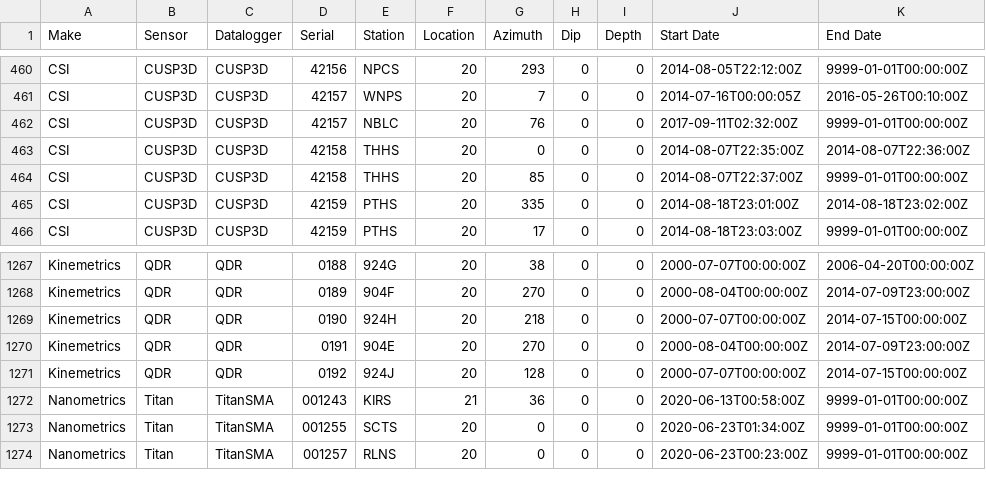
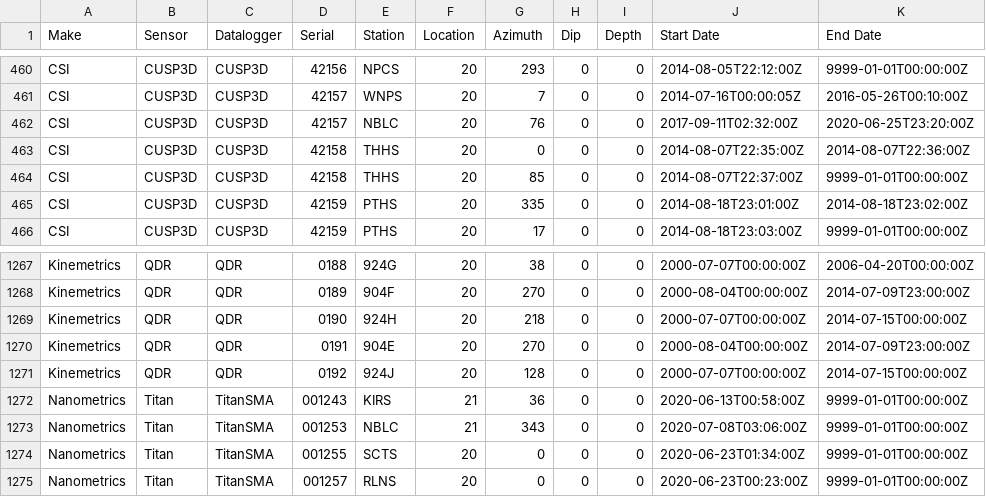
Before and after one commit to GeoNet/delta, a CSV file: install/recorders.csv, drawn as a sheet; only a part is shown, gaps mark what is left out.

Commit message:
Update recorders.csv for NBLC
close CUSP-3D & open TitanSMA

```diff
--- a/install/recorders.csv
+++ b/install/recorders.csv
@@ -461,3 +461,3 @@ CSI,CUSP3D,CUSP3D,42156,NPCS,20,293,0,0,2014-08-05T22:12:00Z,9999-01-01T00:00:00
 CSI,CUSP3D,CUSP3D,42157,WNPS,20,7,0,0,2014-07-16T00:00:05Z,2016-05-26T00:10:00Z
-CSI,CUSP3D,CUSP3D,42157,NBLC,20,76,0,0,2017-09-11T02:32:00Z,9999-01-01T00:00:00Z
+CSI,CUSP3D,CUSP3D,42157,NBLC,20,76,0,0,2017-09-11T02:32:00Z,2020-06-25T23:20:00Z
 CSI,CUSP3D,CUSP3D,42158,THHS,20,0,0,0,2014-08-07T22:35:00Z,2014-08-07T22:36:00Z
@@ -1272,2 +1272,3 @@ Kinemetrics,QDR,QDR,0192,924J,20,128,0,0,2000-07-07T00:00:00Z,2014-07-15T00:00:0
 Nanometrics,Titan,TitanSMA,001243,KIRS,21,36,0,0,2020-06-13T00:58:00Z,9999-01-01T00:00:00Z
+Nanometrics,Titan,TitanSMA,001253,NBLC,21,343,0,0,2020-07-08T03:06:00Z,9999-01-01T00:00:00Z
 Nanometrics,Titan,TitanSMA,001255,SCTS,20,0,0,0,2020-06-23T01:34:00Z,9999-01-01T00:00:00Z
```
